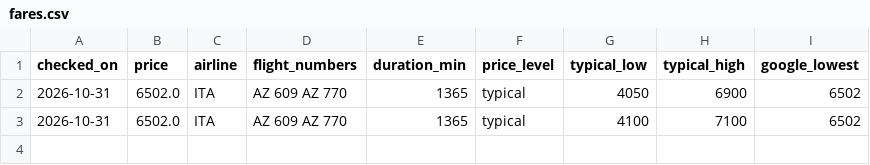
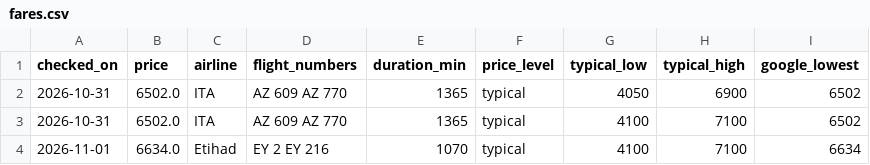
Before and after one commit to cricmando/fare-watch, a CSV file: fares.csv, drawn as a sheet.

```diff
--- a/fares.csv
+++ b/fares.csv
@@ -3 +3,2 @@ checked_on,price,airline,flight_numbers,duration_min,price_level,typical_low,typ
 2026-10-31,6502.0,ITA,AZ 609 AZ 770,1365,typical,4100,7100,6502
+2026-11-01,6634.0,Etihad,EY 2 EY 216,1070,typical,4100,7100,6634
```
